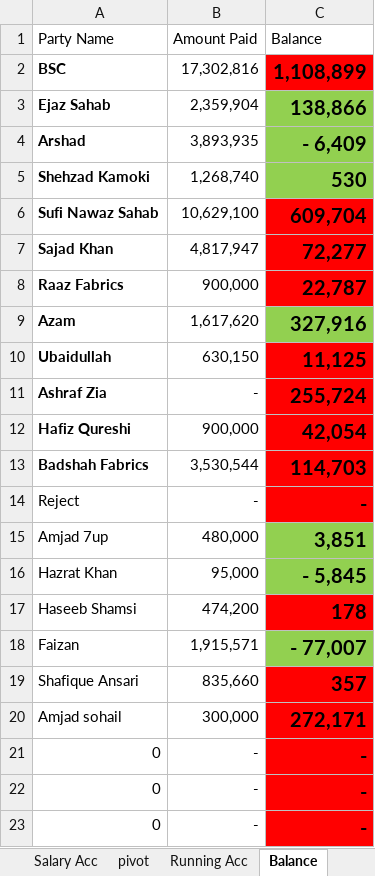
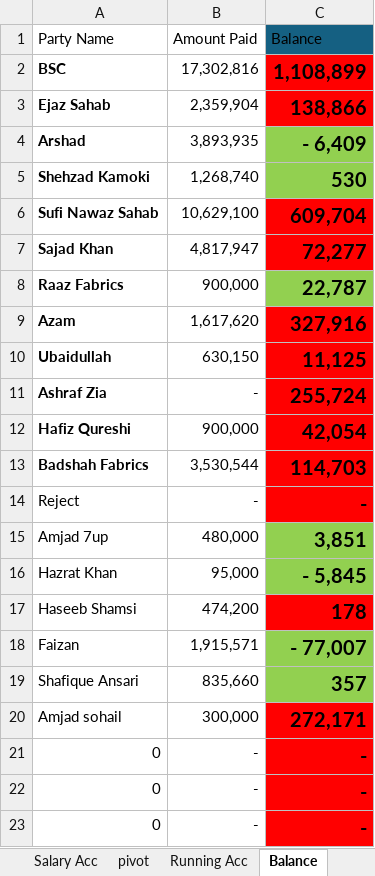
Before and after one commit to omerrazzaq4/AlHamd_Oct, an Excel workbook: Factory_Khata_October.xlsx, sheet Balance, drawn as a sheet; only a part is shown; values as stored, in another font and other column widths than the file's, no borders; conditional formats and table styles not drawn; the diff names each change by its address in the sheet, - before the commit and + after, or states it on an @@ line.

```diff
--- a/Factory_Khata_October.xlsx (sheet Balance)
+++ b/Factory_Khata_October.xlsx (sheet Balance)
-C1 fill: none
+C1 fill: #156082
-C3 fill: #92D050
+C3 fill: #FF0000
-C8 fill: #FF0000
+C8 fill: #92D050
-C9 fill: #92D050
+C9 fill: #FF0000
-C19 fill: #FF0000
+C19 fill: #92D050
```
Also changed, not shown: sheet Bill Print.
